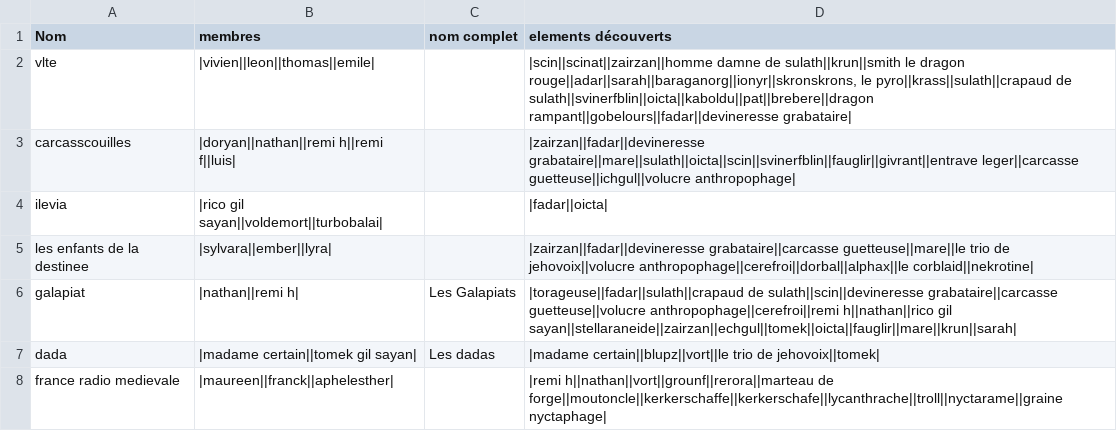
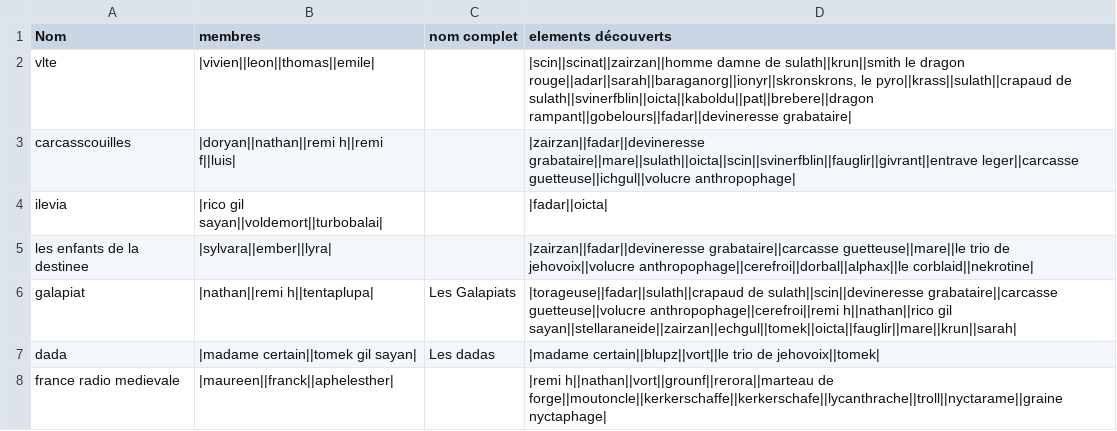
Before and after one commit to EmileLevast/LaMortEtSes7CC, a CSV file: server/src/main/resources/Equipe.csv, drawn as a sheet.

```diff
--- a/server/src/main/resources/Equipe.csv
+++ b/server/src/main/resources/Equipe.csv
@@ -5,3 +5,3 @@ ilevia;|rico gil sayan||voldemort||turbobalai|;;|fadar||oicta|
 les enfants de la destinee;|sylvara||ember||lyra|;;|zairzan||fadar||devineresse grabataire||carcasse guetteuse||mare||le trio de jehovoix||volucre anthropophage||cerefroi||dorbal||alphax||le corblaid||nekrotine|
-galapiat;|nathan||remi h|;Les Galapiats;|torageuse||fadar||sulath||crapaud de sulath||scin||devineresse grabataire||carcasse guetteuse||volucre anthropophage||cerefroi||remi h||nathan||rico gil sayan||stellaraneide||zairzan||echgul||tomek||oicta||fauglir||mare||krun||sarah|
+galapiat;|nathan||remi h||tentaplupa|;Les Galapiats;|torageuse||fadar||sulath||crapaud de sulath||scin||devineresse grabataire||carcasse guetteuse||volucre anthropophage||cerefroi||remi h||nathan||rico gil sayan||stellaraneide||zairzan||echgul||tomek||oicta||fauglir||mare||krun||sarah|
 dada;|madame certain||tomek gil sayan|;Les dadas;|madame certain||blupz||vort||le trio de jehovoix||tomek|
```
Also changed, not shown: server/src/main/resources/Joueur.csv, server/src/main/resources/Sort.csv, 1 other file.
